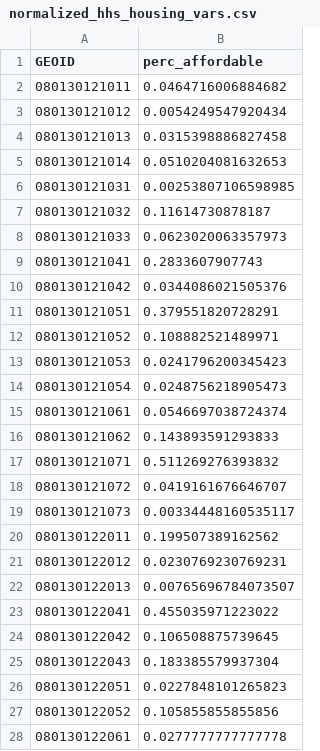
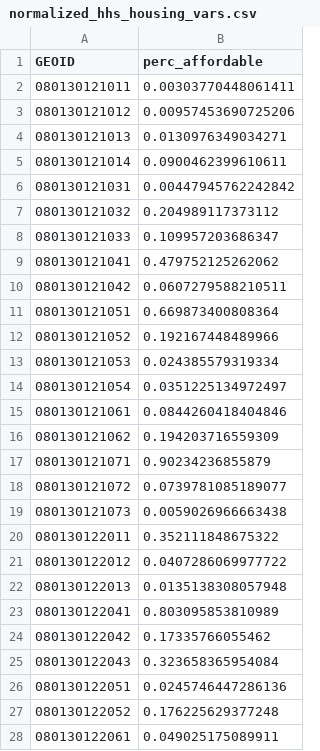
Before and after one commit to cityofboulder/boulder_equity_map, a CSV file: data/tidy_data/normalized_hhs_housing_vars.csv, drawn as a sheet; only a part is shown; the diff covers the shown part only.

```diff
--- a/data/tidy_data/normalized_hhs_housing_vars.csv
+++ b/data/tidy_data/normalized_hhs_housing_vars.csv
@@ -1,28 +1,28 @@
 "GEOID","perc_affordable"
-"080130121011",0.0464716006884682
-"080130121012",0.0054249547920434
-"080130121013",0.0315398886827458
-"080130121014",0.0510204081632653
-"080130121031",0.00253807106598985
-"080130121032",0.11614730878187
-"080130121033",0.0623020063357973
-"080130121041",0.2833607907743
-"080130121042",0.0344086021505376
-"080130121051",0.379551820728291
-"080130121052",0.108882521489971
-"080130121053",0.0241796200345423
-"080130121054",0.0248756218905473
-"080130121061",0.0546697038724374
-"080130121062",0.143893591293833
-"080130121071",0.511269276393832
-"080130121072",0.0419161676646707
-"080130121073",0.00334448160535117
-"080130122011",0.199507389162562
-"080130122012",0.0230769230769231
-"080130122013",0.00765696784073507
-"080130122041",0.455035971223022
-"080130122042",0.106508875739645
-"080130122043",0.183385579937304
-"080130122051",0.0227848101265823
-"080130122052",0.105855855855856
-"080130122061",0.0277777777777778
+"080130121011",0.00303770448061411
+"080130121012",0.00957453690725206
+"080130121013",0.0130976349034271
+"080130121014",0.0900462399610611
+"080130121031",0.00447945762242842
+"080130121032",0.204989117373112
+"080130121033",0.109957203686347
+"080130121041",0.479752125262062
+"080130121042",0.0607279588210511
+"080130121051",0.669873400808364
+"080130121052",0.192167448489966
+"080130121053",0.024385579319334
+"080130121054",0.0351225134972497
+"080130121061",0.0844260418404846
+"080130121062",0.194203716559309
+"080130121071",0.90234236855879
+"080130121072",0.0739781085189077
+"080130121073",0.0059026966663438
+"080130122011",0.352111848675322
+"080130122012",0.0407286069977722
+"080130122013",0.0135138308057948
+"080130122041",0.803095853810989
+"080130122042",0.17335766055462
+"080130122043",0.323658365954084
+"080130122051",0.0245746447286136
+"080130122052",0.176225629377248
+"080130122061",0.049025175089911
```
Also changed, not shown: 57 edited cells elsewhere in this file, data/tidy_data/normalized_acs_vars.csv, data/tidy_data/normalized_hhs_client_vars.csv, 22 other files.
